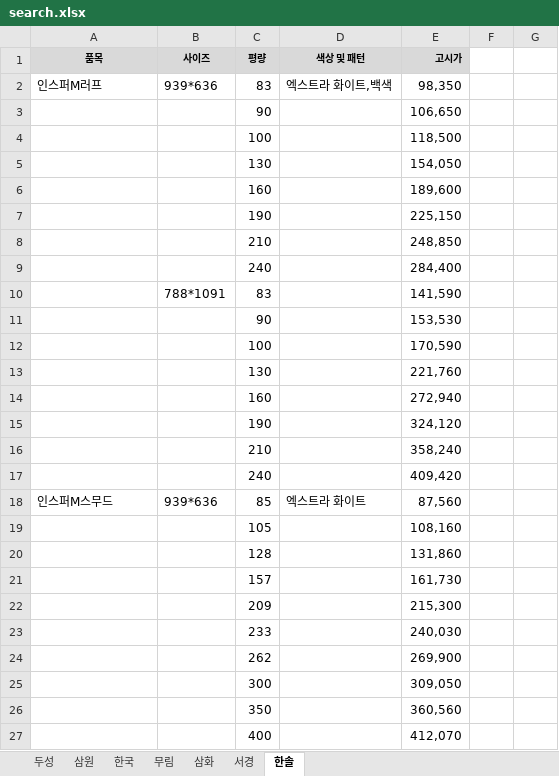
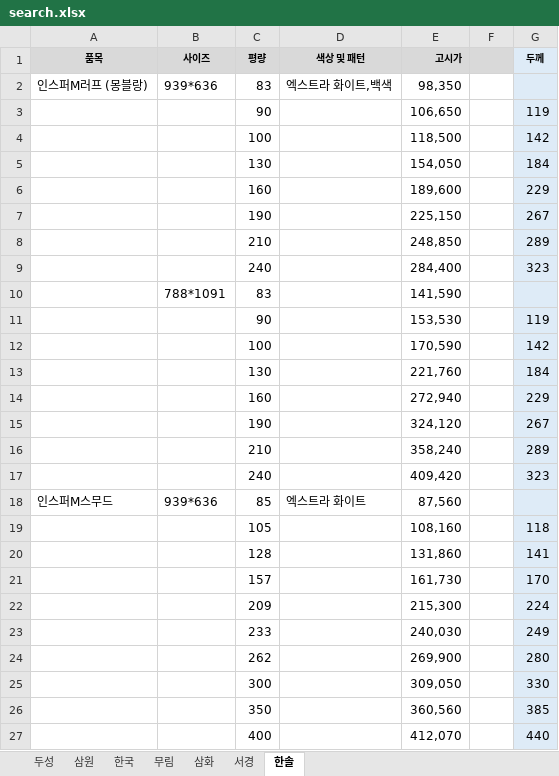
Before and after one commit to goodnotes2/paper, an Excel workbook: search.xlsx, sheet 한솔, drawn as a sheet; only a part is shown; values as stored, in another font and other column widths than the file's, no borders; the diff covers the shown part only; the diff names each change by its address in the sheet, - before the commit and + after, or states it on an @@ line.

```diff
--- a/search.xlsx (sheet 한솔)
+++ b/search.xlsx (sheet 한솔)
-F1 fill: none
+F1 fill: #D9D9D9
-G1: (empty)
+G1: 두께
-G1:G27 fill: none
+G1:G27 fill: #DEEBF7
-A2 (품목): 인스퍼M러프
+A2 (품목): 인스퍼M러프 (몽블랑)
-G3 (두께): (empty)
+G3 (두께): 119
-G4 (두께): (empty)
+G4 (두께): 142
-G5 (두께): (empty)
+G5 (두께): 184
-G6 (두께): (empty)
+G6 (두께): 229
-G7 (두께): (empty)
+G7 (두께): 267
-G8 (두께): (empty)
+G8 (두께): 289
-G9 (두께): (empty)
+G9 (두께): 323
-G11 (두께): (empty)
+G11 (두께): 119
-G12 (두께): (empty)
+G12 (두께): 142
-G13 (두께): (empty)
+G13 (두께): 184
-G14 (두께): (empty)
+G14 (두께): 229
-G15 (두께): (empty)
+G15 (두께): 267
-G16 (두께): (empty)
+G16 (두께): 289
-G17 (두께): (empty)
+G17 (두께): 323
-G19 (두께): (empty)
+G19 (두께): 118
-G20 (두께): (empty)
+G20 (두께): 141
-G21 (두께): (empty)
+G21 (두께): 170
-G22 (두께): (empty)
+G22 (두께): 224
-G23 (두께): (empty)
+G23 (두께): 249
-G24 (두께): (empty)
+G24 (두께): 280
-G25 (두께): (empty)
+G25 (두께): 330
-G26 (두께): (empty)
+G26 (두께): 385
-G27 (두께): (empty)
+G27 (두께): 440
```
Also changed, not shown: 15 edited cells and cell formats elsewhere in this sheet, sheet 무림, sheet 서경, sheet 삼화, sheet 한국, sheet 두성, sheet 삼원.
